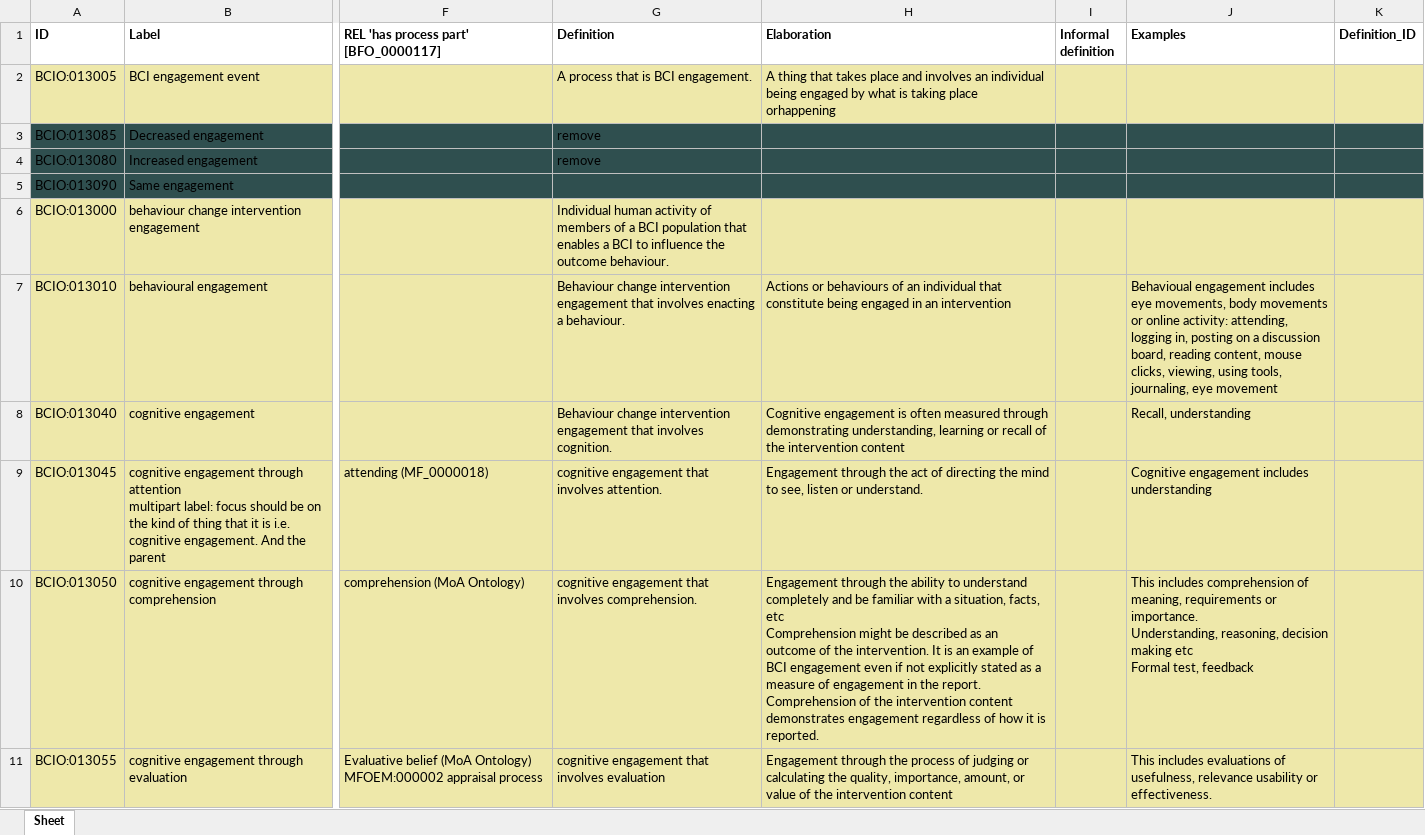
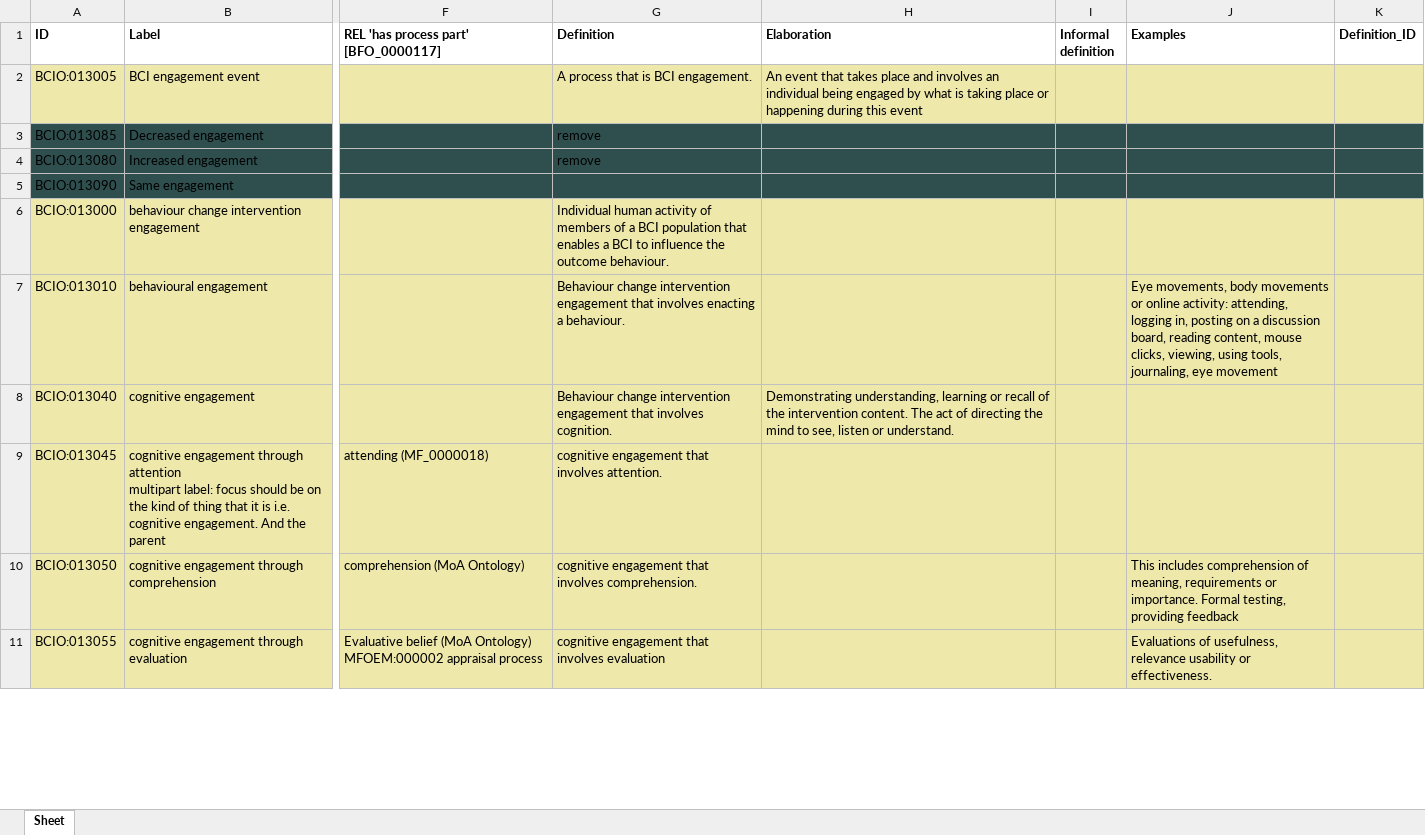
Before and after one commit to HumanBehaviourChangeProject/ontologies, an Excel workbook: Engagement/BCIO_Engagement.xlsx, sheet Sheet, drawn as a sheet; only a part is shown, gaps mark what is left out; values as stored, in another font and other column widths than the file's, no borders; ↵ is a line break in a cell; the diff covers the shown part only; the diff names each change by its address in the sheet, - before the commit and + after, or states it on an @@ line.

Commit message:
Updating BCIO_Engagement.xlsx

```diff
--- a/Engagement/BCIO_Engagement.xlsx (sheet Sheet)
+++ b/Engagement/BCIO_Engagement.xlsx (sheet Sheet)
-H2 (Elaboration): A thing that takes place and involves an individual being engaged by what is taking place orhappening
+H2 (Elaboration): An event that takes place and involves an individual being engaged by what is taking place or happening during this event
-H7 (Elaboration): Actions or behaviours of an individual that constitute being engaged in an intervention
+H7 (Elaboration): (empty)
-J7 (Examples): Behavioual engagement includes eye movements, body…
+J7 (Examples): Eye movements, body…
-H8 (Elaboration): Cognitive engagement is often measured through demonstrating understanding, learning or recall of the intervention content
+H8 (Elaboration): Demonstrating understanding, learning or recall of the intervention content. The act of directing the mind to see, listen or understand.
-J8 (Examples): Recall, understanding
+J8 (Examples): (empty)
-H9 (Elaboration): Engagement through the act of directing the mind to see, listen or understand.
+H9 (Elaboration): (empty)
-J9 (Examples): Cognitive engagement includes understanding
+J9 (Examples): (empty)
-H10 (Elaboration): Engagement through the ability to understand completely and be familiar with a situation, facts, etc ↵ Comprehension might be described as an outcome of the intervention. It is an example of BCI engagement even if not explicitly stated as a measure of engagement in the report. Comprehension of the intervention content demonstrates engagement regardless of how it is reported.
+H10 (Elaboration): (empty)
-J10 (Examples): …or importance. ↵ Understanding, reasoning, decision making etc ↵ Formal test, feedback
+J10 (Examples): …or importance. Formal testing, providing feedback
-H11 (Elaboration): Engagement through the process of judging or calculating the quality, importance, amount, or value of the intervention content
+H11 (Elaboration): (empty)
-J11 (Examples): This includes evaluations of usefulness,…
+J11 (Examples): Evaluations of usefulness,…
```
Also changed, not shown: 16 edited cells elsewhere in this sheet.
